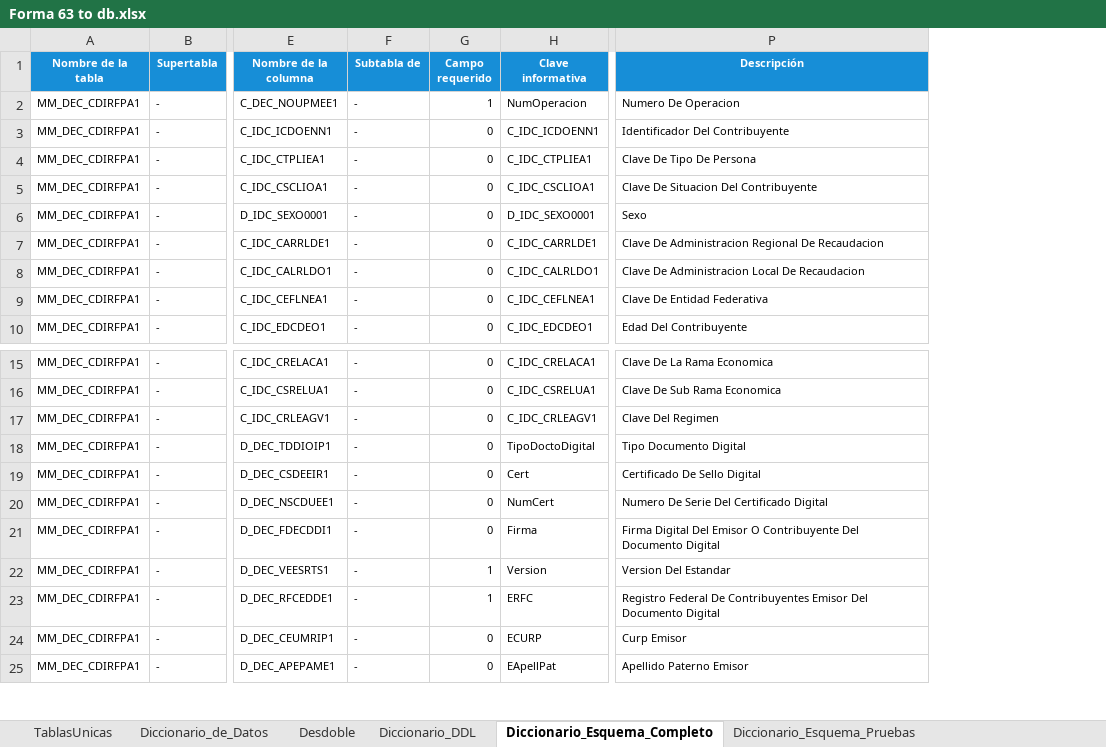
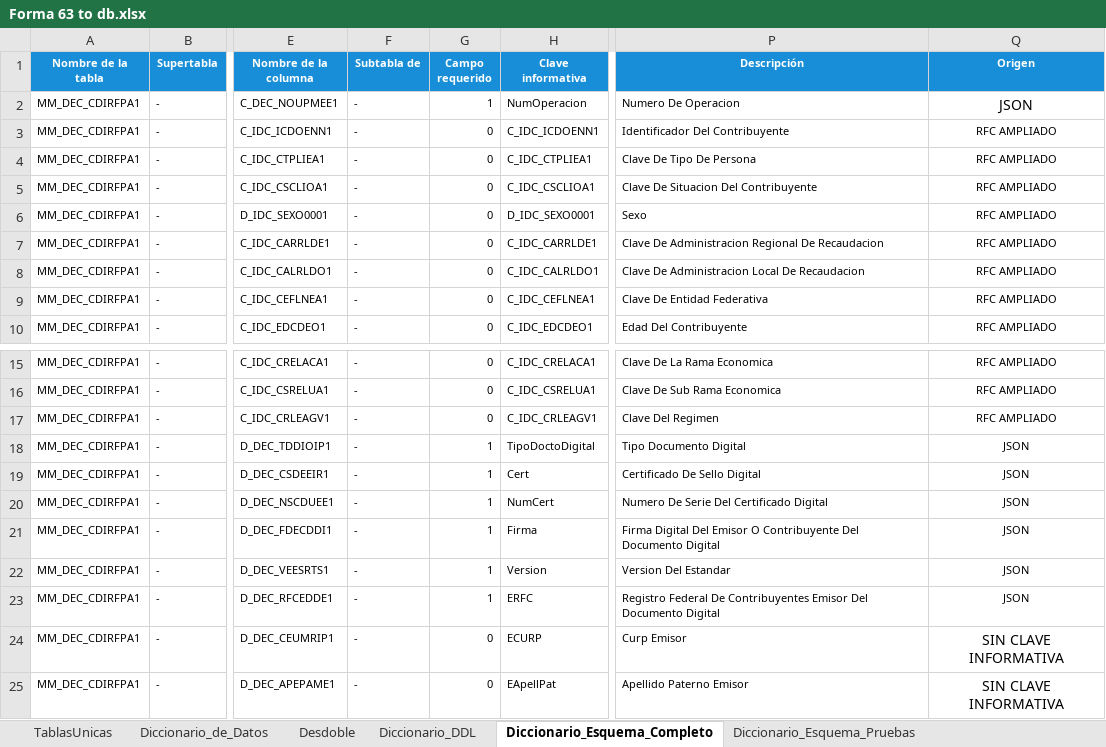
Before and after one commit to ivannpy/integracion, an Excel workbook: Forma 63 to db.xlsx, sheet Diccionario_Esquema_Completo, drawn as a sheet; only a part is shown, gaps mark what is left out; values as stored, in another font and other column widths than the file's, no borders; conditional formats not drawn; the diff names each change by its address in the sheet, - before the commit and + after, or states it on an @@ line.

```diff
--- a/Forma 63 to db.xlsx (sheet Diccionario_Esquema_Completo)
+++ b/Forma 63 to db.xlsx (sheet Diccionario_Esquema_Completo)
+column Q (Origen), rows 2-10: JSON | RFC AMPLIADO | RFC AMPLIADO | RFC AMPLIADO | RFC AMPLIADO | RFC AMPLIADO | RFC AMPLIADO | RFC AMPLIADO | RFC AMPLIADO; rows 15-25: RFC AMPLIADO | RFC AMPLIADO | RFC AMPLIADO | JSON | JSON | JSON | JSON | JSON | JSON | SIN CLAVE INFORMATIVA | SIN CLAVE INFORMATIVA
-G18:G21 (Campo requerido): 0
+G18:G21 (Campo requerido): 1
```
Also changed, not shown: sheet Diccionario_Esquema_Pruebas, sheet Diccionario_de_Datos, DIEMSE to db.xlsx, Forma 76 to db.xlsx, 9 other files.
